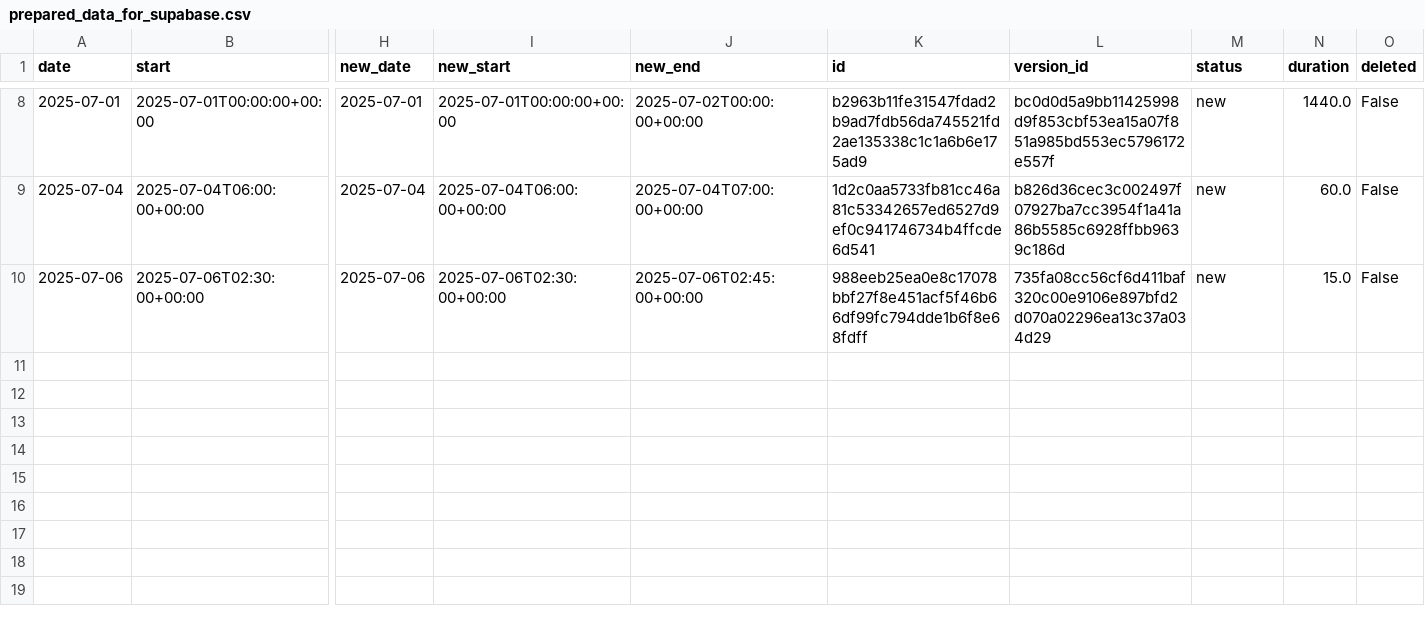
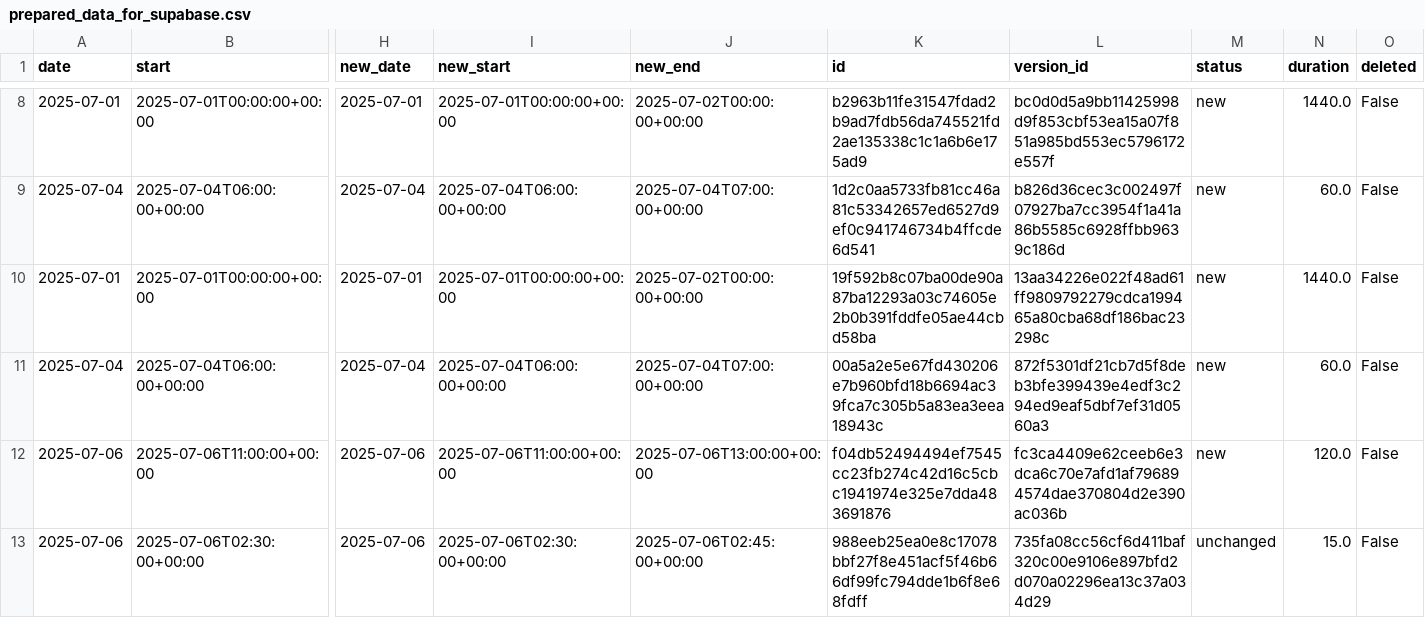
Before and after one commit to hajkuron/notion-githubchart, a CSV file: data/prepared_data_for_supabase.csv, drawn as a sheet; only a part is shown, gaps mark what is left out; addresses are those after the commit; rows hold the shown columns only; the diff names each change by its address in the sheet, - before the commit and + after, or states it on an @@ line.

```diff
--- a/data/prepared_data_for_supabase.csv
+++ b/data/prepared_data_for_supabase.csv
+row 10: 2025-07-01 | 2025-07-01T00:00:00+00:00 | 2025-07-01 | 2025-07-01T00:00:00+00:00 | 2025-07-02T00:00:00+00:00 | 19f592b8c07ba00de90a87ba12293a03c74605e2b0b391fddfe05ae44cbd58ba | 13aa34226e022f48ad61ff9809792279cdca199465a80cba68df186bac23298c | new | 1440.0 | False
+row 11: 2025-07-04 | 2025-07-04T06:00:00+00:00 | 2025-07-04 | 2025-07-04T06:00:00+00:00 | 2025-07-04T07:00:00+00:00 | 00a5a2e5e67fd430206e7b960bfd18b6694ac39fca7c305b5a83ea3eea18943c | 872f5301df21cb7d5f8deb3bfe399439e4edf3c294ed9eaf5dbf7ef31d0560a3 | new | 60.0 | False
+row 12: 2025-07-06 | 2025-07-06T11:00:00+00:00 | 2025-07-06 | 2025-07-06T11:00:00+00:00 | 2025-07-06T13:00:00+00:00 | f04db52494494ef7545cc23fb274c42d16c5cbc1941974e325e7dda483691876 | fc3ca4409e62ceeb6e3dca6c70e7afd1af796894574dae370804d2e390ac036b | new | 120.0 | False
-M13 (status): new
+M13 (status): unchanged
```
Also changed, not shown: 7 other files.
